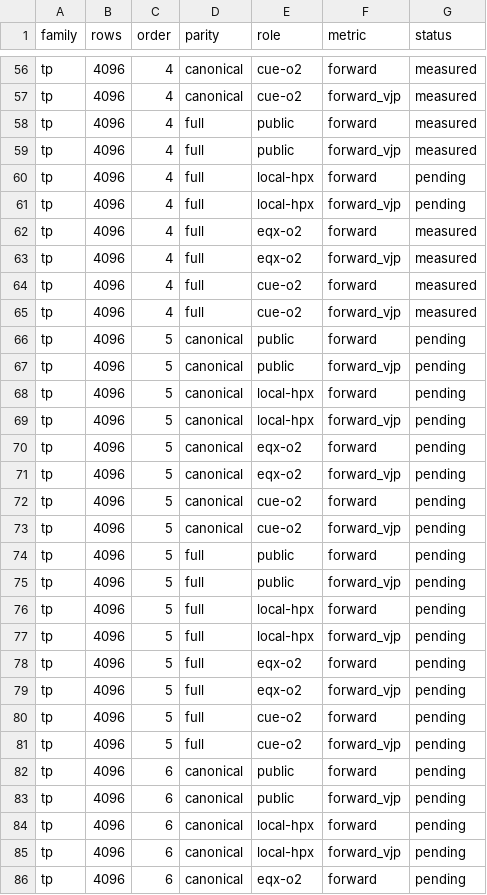
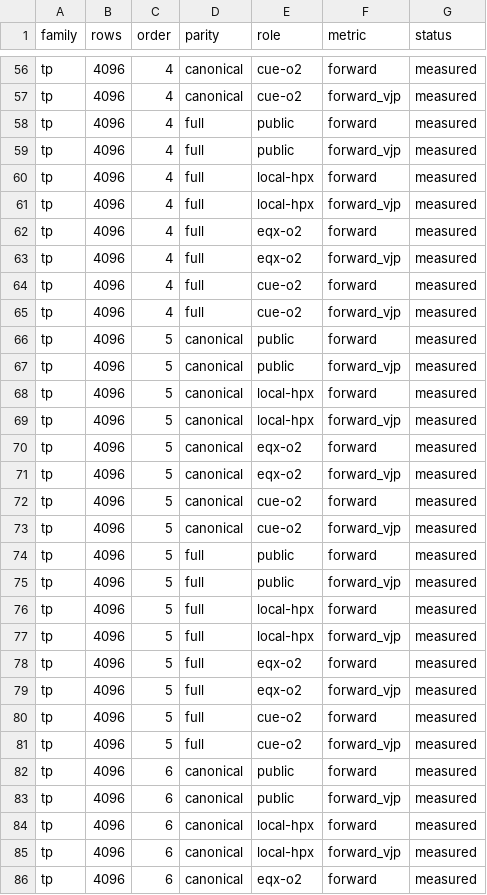
Before and after one commit to LeutOrca/ICTC-O2-HP, a CSV file: role-coverage.csv, drawn as a sheet; only a part is shown, gaps mark what is left out; the diff covers the shown part only.

Commit message:
Collect angular-order terminal results, export Tavotto figures, and freeze recovery audit

```diff
--- a/role-coverage.csv
+++ b/role-coverage.csv
@@ -59,4 +59,4 @@ tp,4096,4,full,public,forward,measured
 tp,4096,4,full,public,forward_vjp,measured
-tp,4096,4,full,local-hpx,forward,pending
-tp,4096,4,full,local-hpx,forward_vjp,pending
+tp,4096,4,full,local-hpx,forward,measured
+tp,4096,4,full,local-hpx,forward_vjp,measured
 tp,4096,4,full,eqx-o2,forward,measured
@@ -65,22 +65,22 @@ tp,4096,4,full,cue-o2,forward,measured
 tp,4096,4,full,cue-o2,forward_vjp,measured
-tp,4096,5,canonical,public,forward,pending
-tp,4096,5,canonical,public,forward_vjp,pending
-tp,4096,5,canonical,local-hpx,forward,pending
-tp,4096,5,canonical,local-hpx,forward_vjp,pending
-tp,4096,5,canonical,eqx-o2,forward,pending
-tp,4096,5,canonical,eqx-o2,forward_vjp,pending
-tp,4096,5,canonical,cue-o2,forward,pending
-tp,4096,5,canonical,cue-o2,forward_vjp,pending
-tp,4096,5,full,public,forward,pending
-tp,4096,5,full,public,forward_vjp,pending
-tp,4096,5,full,local-hpx,forward,pending
-tp,4096,5,full,local-hpx,forward_vjp,pending
-tp,4096,5,full,eqx-o2,forward,pending
-tp,4096,5,full,eqx-o2,forward_vjp,pending
-tp,4096,5,full,cue-o2,forward,pending
-tp,4096,5,full,cue-o2,forward_vjp,pending
-tp,4096,6,canonical,public,forward,pending
-tp,4096,6,canonical,public,forward_vjp,pending
-tp,4096,6,canonical,local-hpx,forward,pending
-tp,4096,6,canonical,local-hpx,forward_vjp,pending
-tp,4096,6,canonical,eqx-o2,forward,pending
+tp,4096,5,canonical,public,forward,measured
+tp,4096,5,canonical,public,forward_vjp,measured
+tp,4096,5,canonical,local-hpx,forward,measured
+tp,4096,5,canonical,local-hpx,forward_vjp,measured
+tp,4096,5,canonical,eqx-o2,forward,measured
+tp,4096,5,canonical,eqx-o2,forward_vjp,measured
+tp,4096,5,canonical,cue-o2,forward,measured
+tp,4096,5,canonical,cue-o2,forward_vjp,measured
+tp,4096,5,full,public,forward,measured
+tp,4096,5,full,public,forward_vjp,measured
+tp,4096,5,full,local-hpx,forward,measured
+tp,4096,5,full,local-hpx,forward_vjp,measured
+tp,4096,5,full,eqx-o2,forward,measured
+tp,4096,5,full,eqx-o2,forward_vjp,measured
+tp,4096,5,full,cue-o2,forward,measured
+tp,4096,5,full,cue-o2,forward_vjp,measured
+tp,4096,6,canonical,public,forward,measured
+tp,4096,6,canonical,public,forward_vjp,measured
+tp,4096,6,canonical,local-hpx,forward,measured
+tp,4096,6,canonical,local-hpx,forward_vjp,measured
+tp,4096,6,canonical,eqx-o2,forward,measured
```
Also changed, not shown: 171 edited cells elsewhere in this file, coverage.csv, 25 other files.
